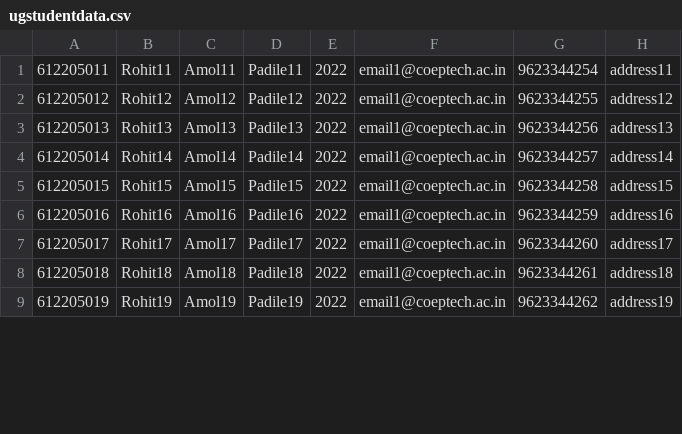
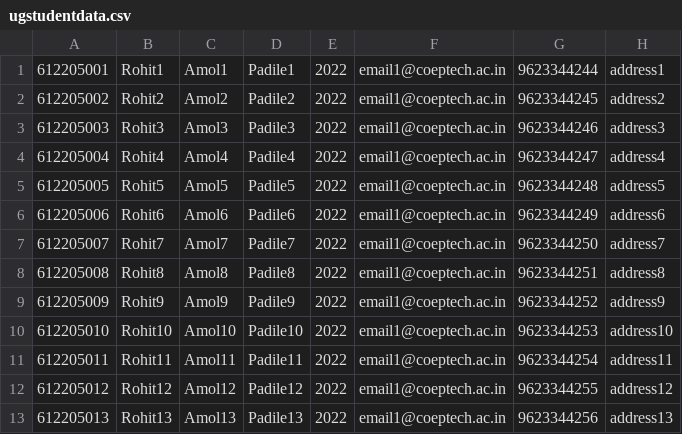
Before and after one commit to rohitpadile/UG-SQLDatabase-javaFX-Desktop-App-Project, a CSV file: UGData/ugstudentdata.csv, drawn as a sheet; only a part is shown; the shorter side is filled out with more unchanged rows; the diff covers the shown part only.

```diff
--- a/UGData/ugstudentdata.csv
+++ b/UGData/ugstudentdata.csv
@@ -1 +1,11 @@
+612205001,Rohit1,Amol1,Padile1,2022,email1@coeptech.ac.in,9623344244,address1
+612205002,Rohit2,Amol2,Padile2,2022,email1@coeptech.ac.in,9623344245,address2
+612205003,Rohit3,Amol3,Padile3,2022,email1@coeptech.ac.in,9623344246,address3
+612205004,Rohit4,Amol4,Padile4,2022,email1@coeptech.ac.in,9623344247,address4
+612205005,Rohit5,Amol5,Padile5,2022,email1@coeptech.ac.in,9623344248,address5
+612205006,Rohit6,Amol6,Padile6,2022,email1@coeptech.ac.in,9623344249,address6
+612205007,Rohit7,Amol7,Padile7,2022,email1@coeptech.ac.in,9623344250,address7
+612205008,Rohit8,Amol8,Padile8,2022,email1@coeptech.ac.in,9623344251,address8
+612205009,Rohit9,Amol9,Padile9,2022,email1@coeptech.ac.in,9623344252,address9
+612205010,Rohit10,Amol10,Padile10,2022,email1@coeptech.ac.in,9623344253,address10
 612205011,Rohit11,Amol11,Padile11,2022,email1@coeptech.ac.in,9623344254,address11
```
Also changed, not shown: 3 removed rows and 3 moved rows elsewhere in this file, 10 other files.
